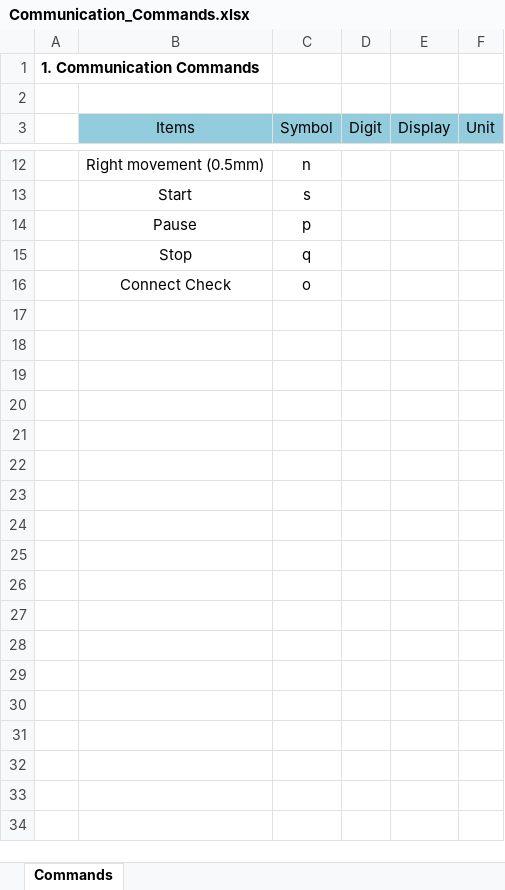
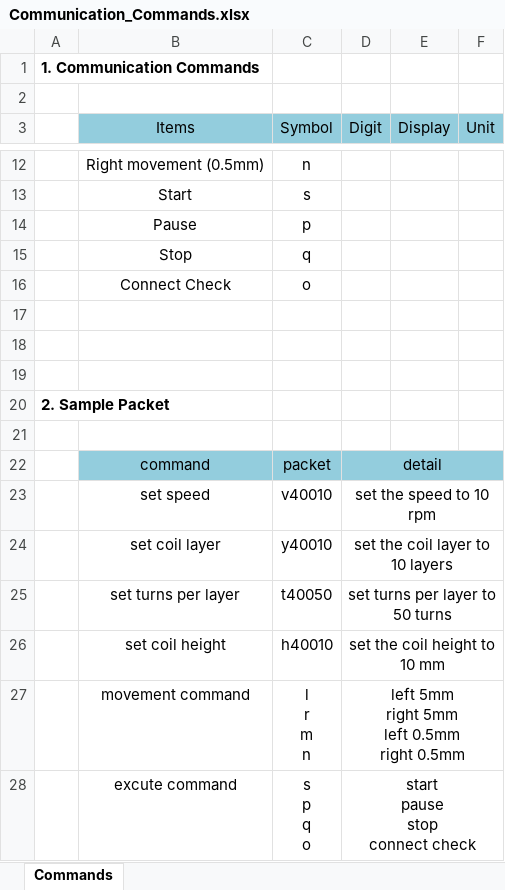
Before and after one commit to OpenActuator/CoilWinder, an Excel workbook: Source/Communication_Commands.xlsx, sheet Commands, drawn as a sheet; only a part is shown, gaps mark what is left out; values as stored, in another font and other column widths than the file's, no borders; ↵ is a line break in a cell; the diff names each change by its address in the sheet, - before the commit and + after, or states it on an @@ line.

```diff
--- a/Source/Communication_Commands.xlsx (sheet Commands)
+++ b/Source/Communication_Commands.xlsx (sheet Commands)
+row 17: (empty)
+row 18: (empty)
+row 19: (empty)
+row 20: 2. Sample Packet
+row 21: (empty)
+row 22:  | command | packet | detail
+row 23:  | set speed | v40010 | set the speed to 10 rpm
+row 24:  | set coil layer | y40010 | set the coil layer to 10 layers
+row 25:  | set turns per layer | t40050 | set turns per layer to 50 turns
+row 26:  | set coil height | h40010 | set the coil height to 10 mm
+row 27:  | movement command | l ↵ r ↵ m ↵ n | left 5mm ↵ right 5mm ↵ left 0.5mm ↵ right 0.5mm
+row 28:  | excute command | s ↵ p ↵ q ↵ o | start ↵ pause ↵ stop ↵ connect check
```
